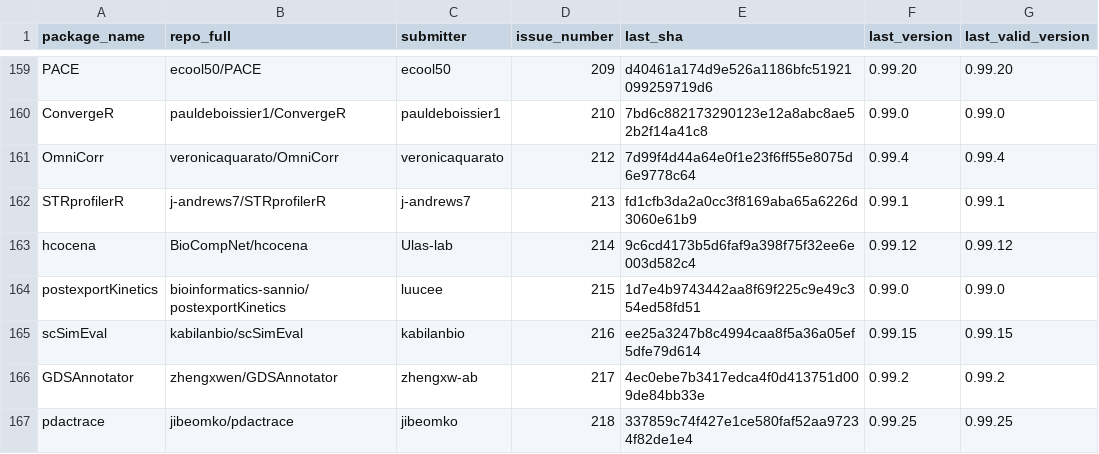
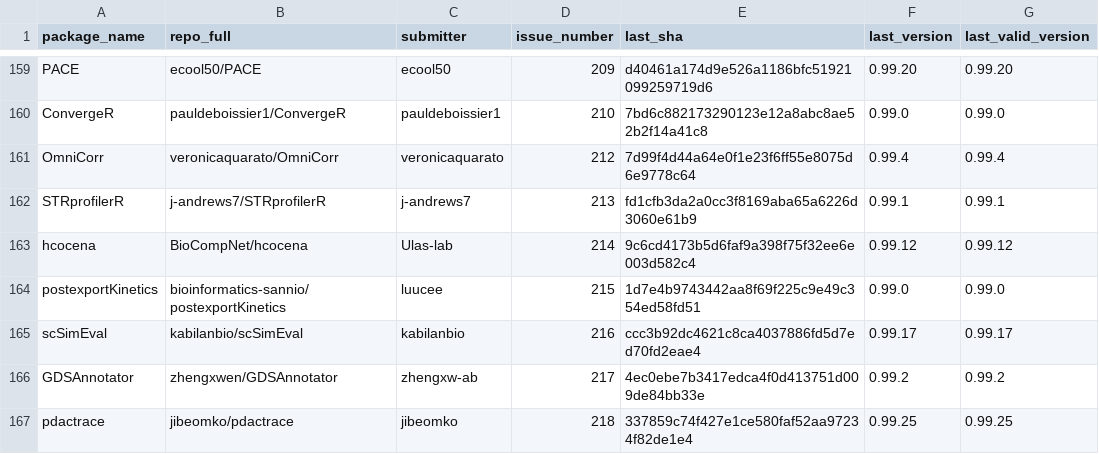
Before and after one commit to Bioconductor/BiocContributions, a CSV file: submissions/submitted_packages.csv, drawn as a sheet; only a part is shown, gaps mark what is left out.

Commit message:
Update build SHAs and versions

```diff
--- a/submissions/submitted_packages.csv
+++ b/submissions/submitted_packages.csv
@@ -164,3 +164,3 @@ hcocena,BioCompNet/hcocena,Ulas-lab,214,9c6cd4173b5d6faf9a398f75f32ee6e003d582c4
 postexportKinetics,bioinformatics-sannio/postexportKinetics,luucee,215,1d7e4b9743442aa8f69f225c9e49c354ed58fd51,0.99.0,0.99.0
-scSimEval,kabilanbio/scSimEval,kabilanbio,216,ee25a3247b8c4994caa8f5a36a05ef5dfe79d614,0.99.15,0.99.15
+scSimEval,kabilanbio/scSimEval,kabilanbio,216,ccc3b92dc4621c8ca4037886fd5d7ed70fd2eae4,0.99.17,0.99.17
 GDSAnnotator,zhengxwen/GDSAnnotator,zhengxw-ab,217,4ec0ebe7b3417edca4f0d413751d009de84bb33e,0.99.2,0.99.2
```
